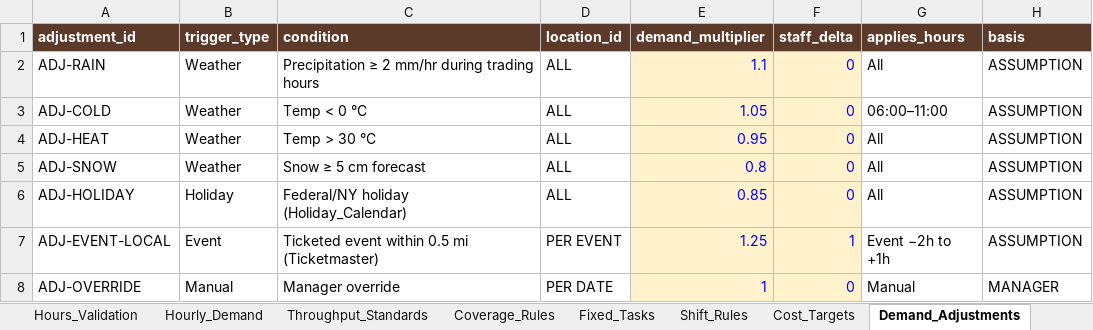
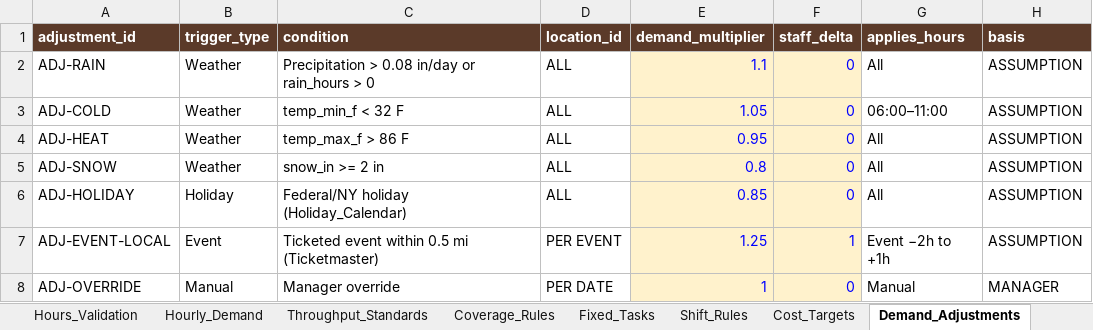
Before and after one commit to jbaker7989/CoffeeShop-Scheduler, an Excel workbook: data/coffee_shop_labor_standards.xlsx, sheet Demand_Adjustments, drawn as a sheet; only a part is shown; values as stored, in another font and other column widths than the file's, no borders; the diff names each change by its address in the sheet, - before the commit and + after, or states it on an @@ line.

```diff
--- a/data/coffee_shop_labor_standards.xlsx (sheet Demand_Adjustments)
+++ b/data/coffee_shop_labor_standards.xlsx (sheet Demand_Adjustments)
-C2 (condition): Precipitation ≥ 2 mm/hr during trading hours
+C2 (condition): Precipitation > 0.08 in/day or rain_hours > 0
-C3 (condition): Temp < 0 °C
+C3 (condition): temp_min_f < 32 F
-C4 (condition): Temp > 30 °C
+C4 (condition): temp_max_f > 86 F
-C5 (condition): Snow ≥ 5 cm forecast
+C5 (condition): snow_in >= 2 in
```
Also changed, not shown: sheet Calibration_Log, sheet Throughput_Standards, 5 other files.
